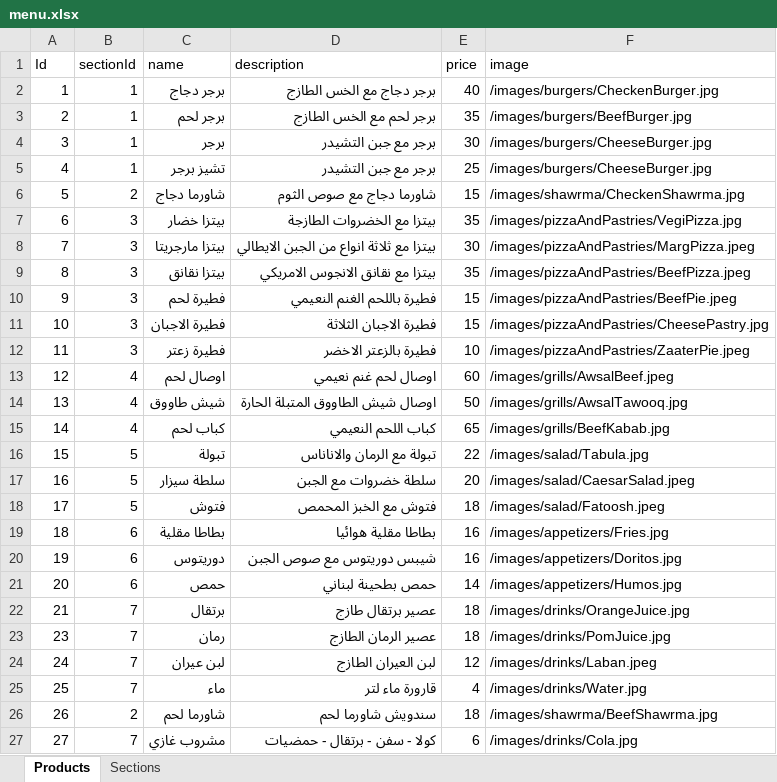
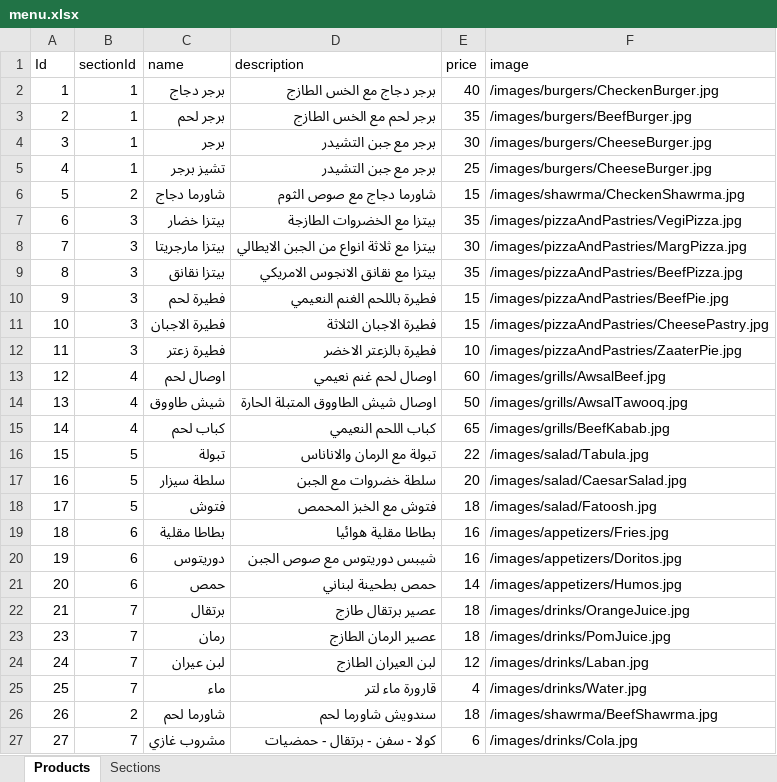
Before and after one commit to GhanimAlkilani/new-menu, an Excel workbook: public/data/menu.xlsx, sheet Products, drawn as a sheet; values as stored, in another font and other column widths than the file's, no borders; the diff names each change by its address in the sheet, - before the commit and + after, or states it on an @@ line.

```diff
--- a/public/data/menu.xlsx (sheet Products)
+++ b/public/data/menu.xlsx (sheet Products)
-F8 (image): /images/pizzaAndPastries/MargPizza.jpeg
+F8 (image): /images/pizzaAndPastries/MargPizza.jpg
-F9 (image): /images/pizzaAndPastries/BeefPizza.jpeg
+F9 (image): /images/pizzaAndPastries/BeefPizza.jpg
-F10 (image): /images/pizzaAndPastries/BeefPie.jpeg
+F10 (image): /images/pizzaAndPastries/BeefPie.jpg
-F12 (image): /images/pizzaAndPastries/ZaaterPie.jpeg
+F12 (image): /images/pizzaAndPastries/ZaaterPie.jpg
-F13 (image): /images/grills/AwsalBeef.jpeg
+F13 (image): /images/grills/AwsalBeef.jpg
-F17 (image): /images/salad/CaesarSalad.jpeg
+F17 (image): /images/salad/CaesarSalad.jpg
-F18 (image): /images/salad/Fatoosh.jpeg
+F18 (image): /images/salad/Fatoosh.jpg
-F24 (image): /images/drinks/Laban.jpeg
+F24 (image): /images/drinks/Laban.jpg
```
Also changed, not shown: 18 other files.
